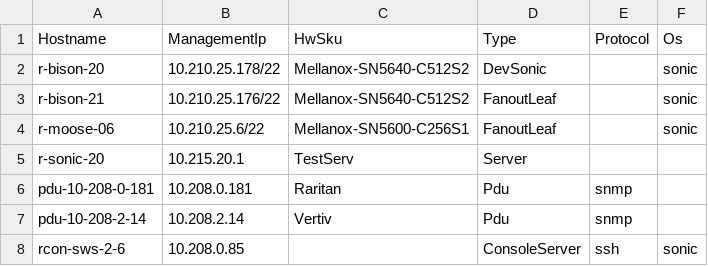
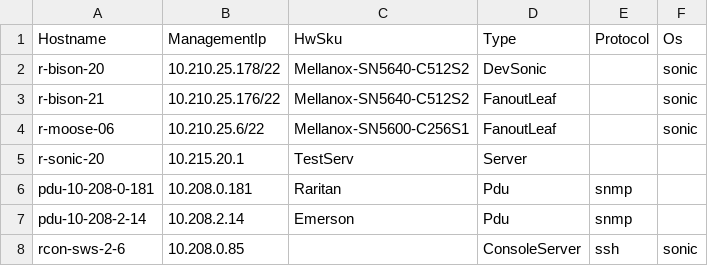
Before and after one commit to aaizenberg-nvidia/sonic-mgmt, a CSV file: ansible/files/hwsku_vars/r-bison-20_setup/Mellanox-SN5640-C512S2/sonic_nvidia_devices.csv, drawn as a sheet.

Commit message:
Fix r-bison-20 PDU HwSku
Use the Emerson SNMP driver for 10.208.2.14 because the Vertiv
driver uses incompatible MIB OIDs and cannot control this PDU.

Change-Id: I3a2117edf5ed5c559a9fae0b0c33506f7b777be3

```diff
--- a/ansible/files/hwsku_vars/r-bison-20_setup/Mellanox-SN5640-C512S2/sonic_nvidia_devices.csv
+++ b/ansible/files/hwsku_vars/r-bison-20_setup/Mellanox-SN5640-C512S2/sonic_nvidia_devices.csv
@@ -6,3 +6,3 @@ r-sonic-20,10.215.20.1,TestServ,Server,,
 pdu-10-208-0-181,10.208.0.181,Raritan,Pdu,snmp,
-pdu-10-208-2-14,10.208.2.14,Vertiv,Pdu,snmp,
+pdu-10-208-2-14,10.208.2.14,Emerson,Pdu,snmp,
 rcon-sws-2-6,10.208.0.85,,ConsoleServer,ssh,sonic
```
Also changed, not shown: ansible/files/hwsku_vars/r-bison-20_setup/Mellanox-SN5640-C448O16/sonic_nvidia_devices.csv, ansible/files/hwsku_vars/r-bison-20_setup/Mellanox-SN5640-C512X2/sonic_nvidia_devices.csv.
